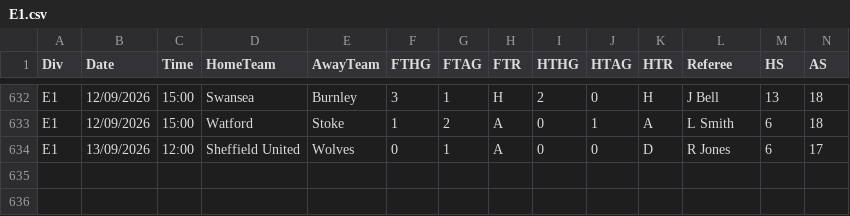
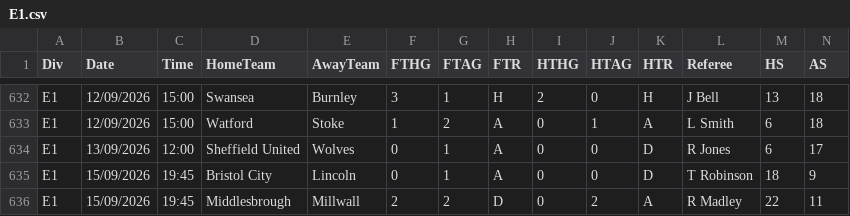
Before and after one commit to georgecharlesworth5-sudo/footystatpack, a CSV file: data/E1.csv, drawn as a sheet; only a part is shown, gaps mark what is left out; rows hold the shown columns only; the diff names each change by its address in the sheet, - before the commit and + after, or states it on an @@ line.

```diff
--- a/data/E1.csv
+++ b/data/E1.csv
+row 635: E1 | 15/09/2026 | 19:45 | Bristol City | Lincoln | 0 | 1 | A | 0 | 0 | D | T Robinson | 18 | 9
+row 636: E1 | 15/09/2026 | 19:45 | Middlesbrough | Millwall | 2 | 2 | D | 0 | 2 | A | R Madley | 22 | 11
```
Also changed, not shown: bets_log.csv, data/E2.csv, 5 other files.
